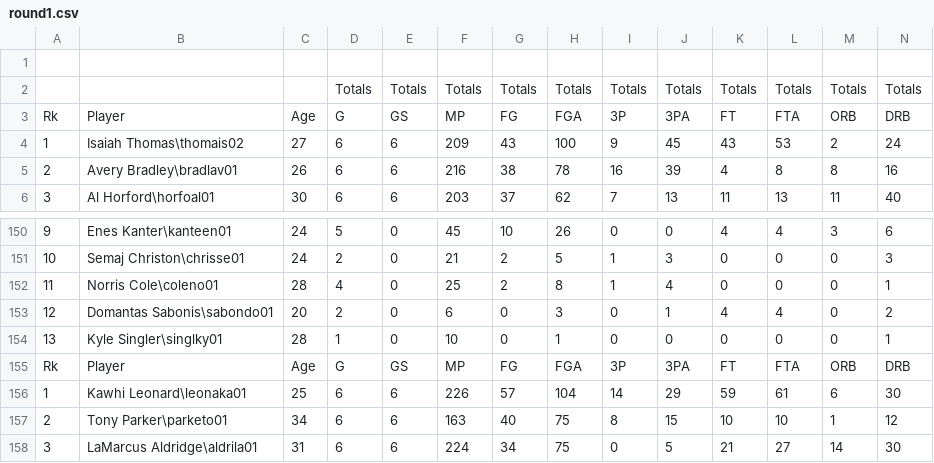
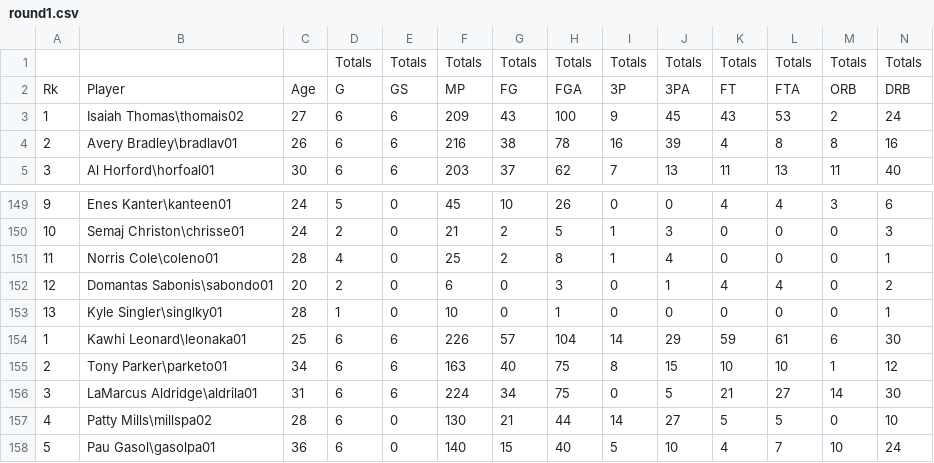
Before and after one commit to fagan2888/nba_stats, a CSV file: playoff_player_stats/2017/round1.csv, drawn as a sheet; only a part is shown, gaps mark what is left out; the shorter side is filled out with more unchanged rows; rows hold the shown columns only; the diff names each change by its address in the sheet, - before the commit and + after, or states it on an @@ line.

```diff
--- a/playoff_player_stats/2017/round1.csv
+++ b/playoff_player_stats/2017/round1.csv
-row 1: (empty)
-row 155: Rk | Player | Age | G | GS | MP | FG | FGA | 3P | 3PA | FT | FTA | ORB | DRB
```
Also changed, not shown: playoff_player_stats/1998/round3.csv, playoff_player_stats/1999/round2.csv, 23 other files.
